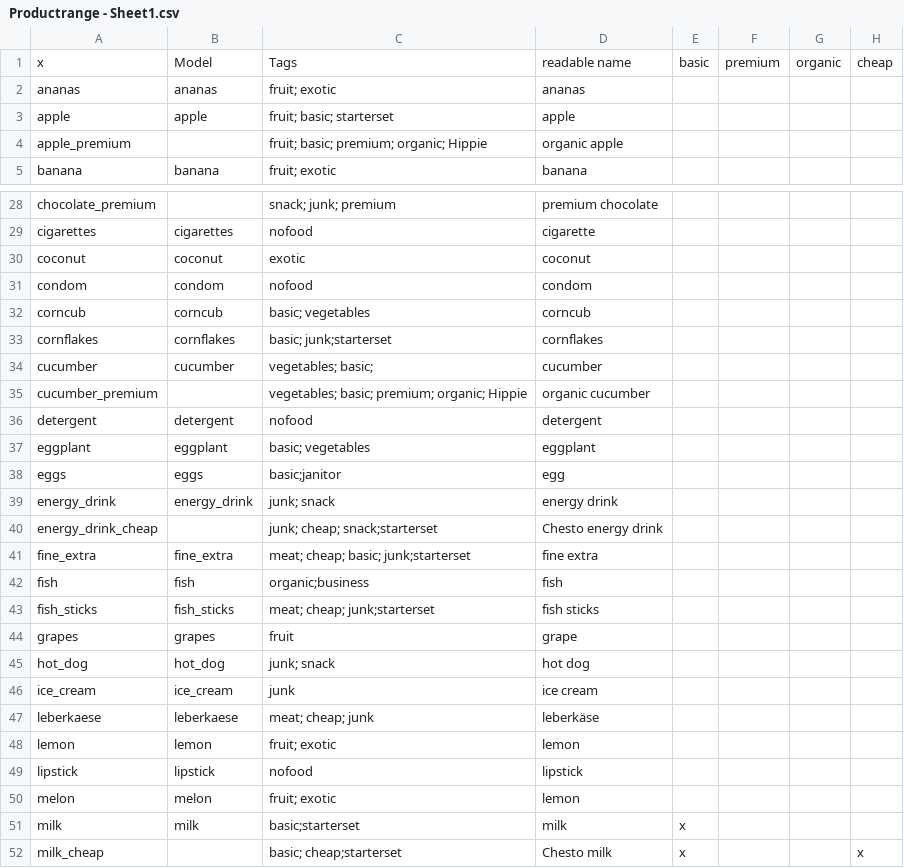
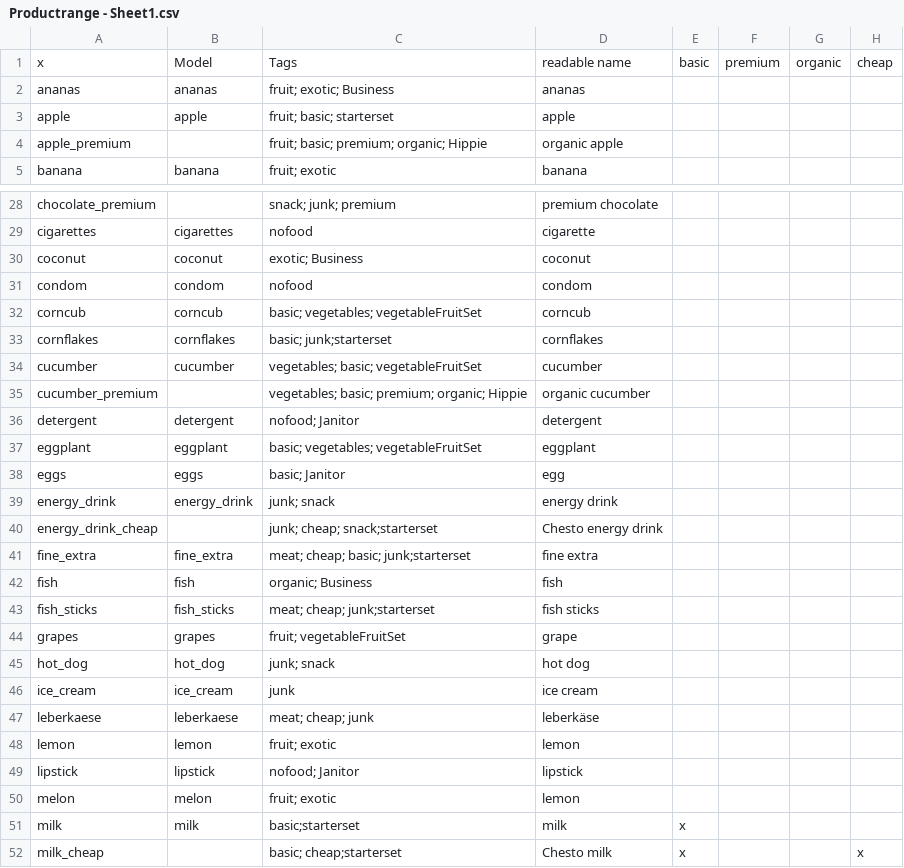
Before and after one commit to josefwho/Till, a CSV file: Assets/Resources/Spreadsheets/Productrange - Sheet1.csv, drawn as a sheet; only a part is shown, gaps mark what is left out; the diff covers the shown part only; the diff names each change by its address in the sheet, - before the commit and + after, or states it on an @@ line.

Commit message:
editetd productrange

```diff
--- a/Assets/Resources/Spreadsheets/Productrange - Sheet1.csv
+++ b/Assets/Resources/Spreadsheets/Productrange - Sheet1.csv
-C2: fruit; exotic
+C2: fruit; exotic; Business
-C30: exotic
+C30: exotic; Business
-C32: basic; vegetables
+C32: basic; vegetables; vegetableFruitSet
-C34: vegetables; basic;
+C34: vegetables; basic; vegetableFruitSet
-C36: nofood
+C36: nofood; Janitor
-C37: basic; vegetables
+C37: basic; vegetables; vegetableFruitSet
-C38: basic;janitor
+C38: basic; Janitor
-C42: organic;business
+C42: organic; Business
-C44: fruit
+C44: fruit; vegetableFruitSet
-C49: nofood
+C49: nofood; Janitor
```
Also changed, not shown: 10 edited cells elsewhere in this file, 1 other file.
